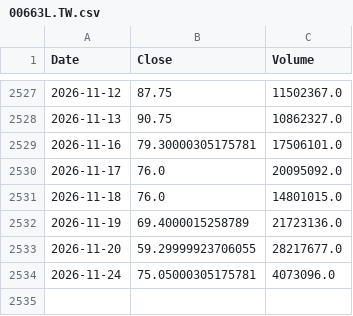
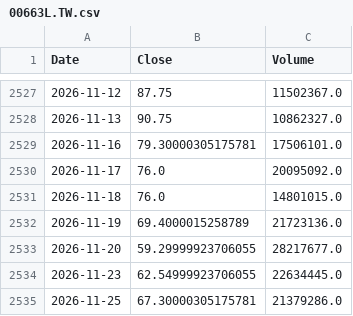
Before and after one commit to culolom/culolom-backtest, a CSV file: data/00663L.TW.csv, drawn as a sheet; only a part is shown, gaps mark what is left out; removed rows and columns are numbered as before the commit, all else as after; the diff names each change by its address in the sheet, - before the commit and + after, or states it on an @@ line.

```diff
--- a/data/00663L.TW.csv
+++ b/data/00663L.TW.csv
-row 2534: 2026-11-24 | 75.05000305175781 | 4073096.0
+row 2534: 2026-11-23 | 62.54999923706055 | 22634445.0
+row 2535: 2026-11-25 | 67.30000305175781 | 21379286.0
```
Also changed, not shown: data/ACWI.csv, data/BND.csv, 42 other files.
